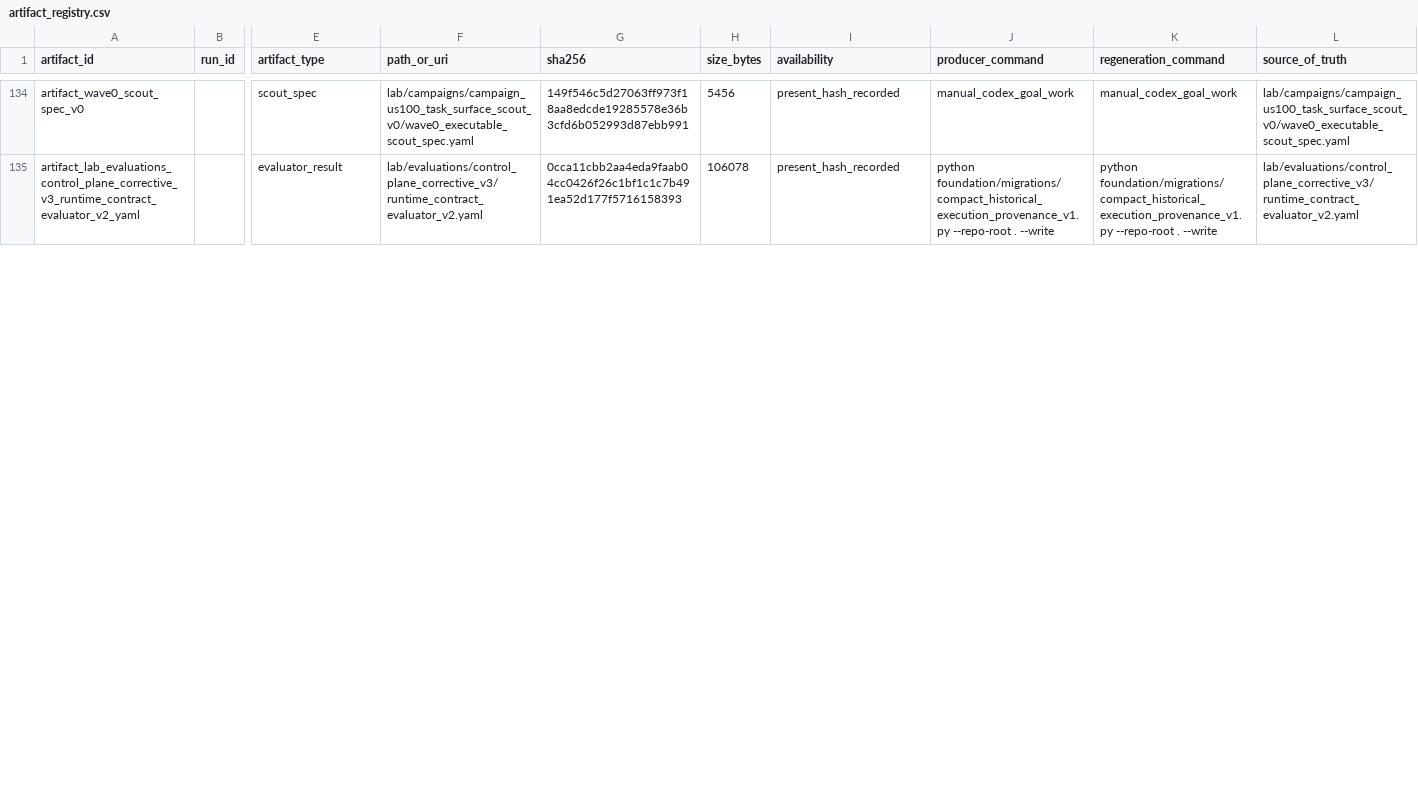
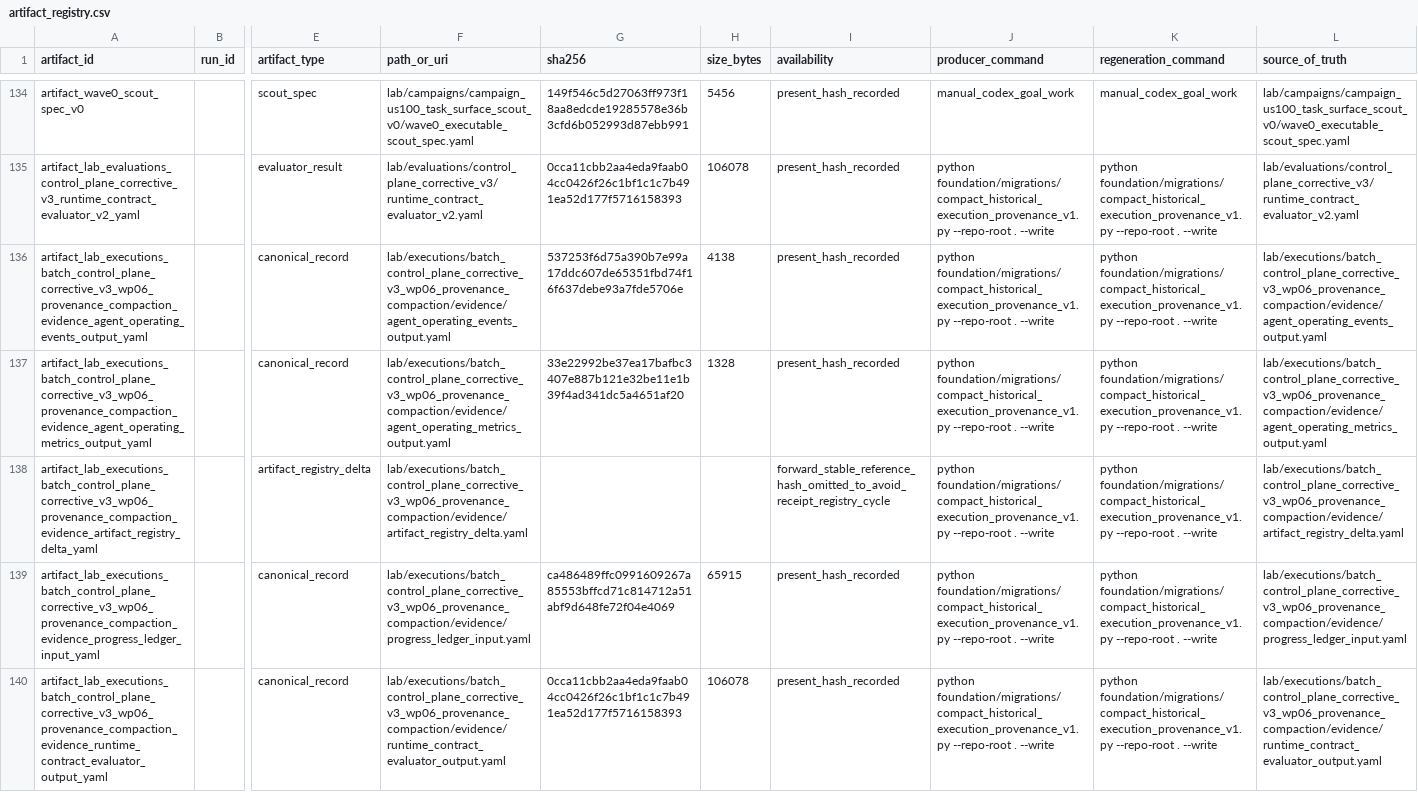
Before and after one commit to Minki-Trader/Project_SpaceSonar_X, a CSV file: docs/registers/artifact_registry.csv, drawn as a sheet; only a part is shown, gaps mark what is left out; rows hold the shown columns only; the diff covers the shown part only; the diff names each change by its address in the sheet, - before the commit and + after, or states it on an @@ line.

Commit message:
WP06 preserve provenance receipt truth

```diff
--- a/docs/registers/artifact_registry.csv
+++ b/docs/registers/artifact_registry.csv
+row 136: artifact_lab_executions_batch_control_plane_corrective_v3_wp06_provenance_compaction_evidence_agent_operating_events_output_yaml |  | canonical_record | lab/executions/batch_control_plane_corrective_v3_wp06_provenance_compaction/evidence/agent_operating_events_output.yaml | 537253f6d75a390b7e99a17ddc607de65351fbd74f16f637debe93a7fde5706e | 4138 | present_hash_recorded | python foundation/migrations/compact_historical_execution_provenance_v1.py --repo-root . --write | python foundation/migrations/compact_historical_execution_provenance_v1.py --repo-root . --write | lab/executions/batch_control_plane_corrective_v3_wp06_provenance_compaction/evidence/agent_operating_events_output.yaml
+row 137: artifact_lab_executions_batch_control_plane_corrective_v3_wp06_provenance_compaction_evidence_agent_operating_metrics_output_yaml |  | canonical_record | lab/executions/batch_control_plane_corrective_v3_wp06_provenance_compaction/evidence/agent_operating_metrics_output.yaml | 33e22992be37ea17bafbc3407e887b121e32be11e1b39f4ad341dc5a4651af20 | 1328 | present_hash_recorded | python foundation/migrations/compact_historical_execution_provenance_v1.py --repo-root . --write | python foundation/migrations/compact_historical_execution_provenance_v1.py --repo-root . --write | lab/executions/batch_control_plane_corrective_v3_wp06_provenance_compaction/evidence/agent_operating_metrics_output.yaml
+row 138: artifact_lab_executions_batch_control_plane_corrective_v3_wp06_provenance_compaction_evidence_artifact_registry_delta_yaml |  | artifact_registry_delta | lab/executions/batch_control_plane_corrective_v3_wp06_provenance_compaction/evidence/artifact_registry_delta.yaml |  |  | forward_stable_reference_hash_omitted_to_avoid_receipt_registry_cycle | python foundation/migrations/compact_historical_execution_provenance_v1.py --repo-root . --write | python foundation/migrations/compact_historical_execution_provenance_v1.py --repo-root . --write | lab/executions/batch_control_plane_corrective_v3_wp06_provenance_compaction/evidence/artifact_registry_delta.yaml
+row 139: artifact_lab_executions_batch_control_plane_corrective_v3_wp06_provenance_compaction_evidence_progress_ledger_input_yaml |  | canonical_record | lab/executions/batch_control_plane_corrective_v3_wp06_provenance_compaction/evidence/progress_ledger_input.yaml | ca486489ffc0991609267a85553bffcd71c814712a51abf9d648fe72f04e4069 | 65915 | present_hash_recorded | python foundation/migrations/compact_historical_execution_provenance_v1.py --repo-root . --write | python foundation/migrations/compact_historical_execution_provenance_v1.py --repo-root . --write | lab/executions/batch_control_plane_corrective_v3_wp06_provenance_compaction/evidence/progress_ledger_input.yaml
+row 140: artifact_lab_executions_batch_control_plane_corrective_v3_wp06_provenance_compaction_evidence_runtime_contract_evaluator_output_yaml |  | canonical_record | lab/executions/batch_control_plane_corrective_v3_wp06_provenance_compaction/evidence/runtime_contract_evaluator_output.yaml | 0cca11cbb2aa4eda9faab04cc0426f26c1bf1c1c7b491ea52d177f5716158393 | 106078 | present_hash_recorded | python foundation/migrations/compact_historical_execution_provenance_v1.py --repo-root . --write | python foundation/migrations/compact_historical_execution_provenance_v1.py --repo-root . --write | lab/executions/batch_control_plane_corrective_v3_wp06_provenance_compaction/evidence/runtime_contract_evaluator_output.yaml
```
Also changed, not shown: 1 added row and 10 edited cells elsewhere in this file, 20 other files.
